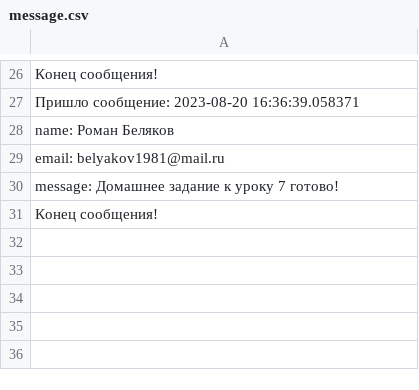
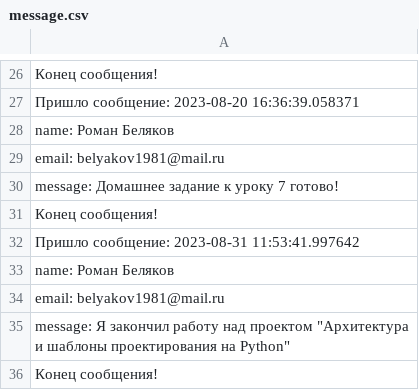
Before and after one commit to romik1981/-, a CSV file: message.csv, drawn as a sheet; only a part is shown, gaps mark what is left out.

Commit message:
Lesson_9

```diff
--- a/message.csv
+++ b/message.csv
@@ -31 +31,6 @@ message: Домашнее задание к уроку 7 готово!
 Конец сообщения!
+Пришло сообщение: 2023-08-31 11:53:41.997642
+name: Роман Беляков
+email: belyakov1981@mail.ru
+message: Я закончил работу над проектом "Архитектура и шаблоны проектирования на Python"
+Конец сообщения!
```
